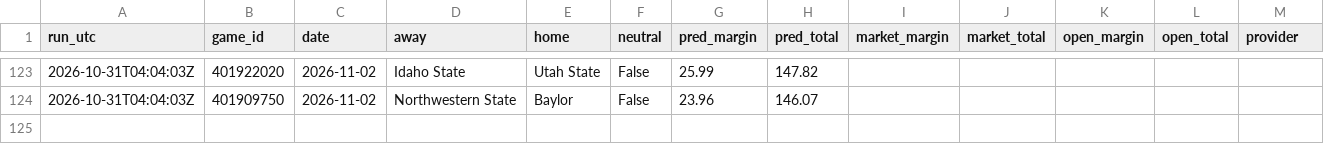
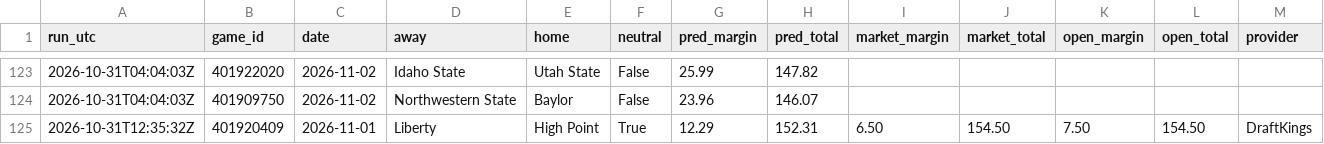
Before and after one commit to kjgruber47/cbb-model, a CSV file: data/live/predictions/log_2026-10.csv, drawn as a sheet; only a part is shown, gaps mark what is left out; rows hold the shown columns only; the diff names each change by its address in the sheet, - before the commit and + after, or states it on an @@ line.

```diff
--- a/data/live/predictions/log_2026-10.csv
+++ b/data/live/predictions/log_2026-10.csv
+row 125: 2026-10-31T12:35:32Z | 401920409 | 2026-11-01 | Liberty | High Point | True | 12.29 | 152.31 | 6.50 | 154.50 | 7.50 | 154.50 | DraftKings
```
Also changed, not shown: data/live/odds/2026-10.csv, data/live/predictions/2026-10-31.csv, 3 other files.
